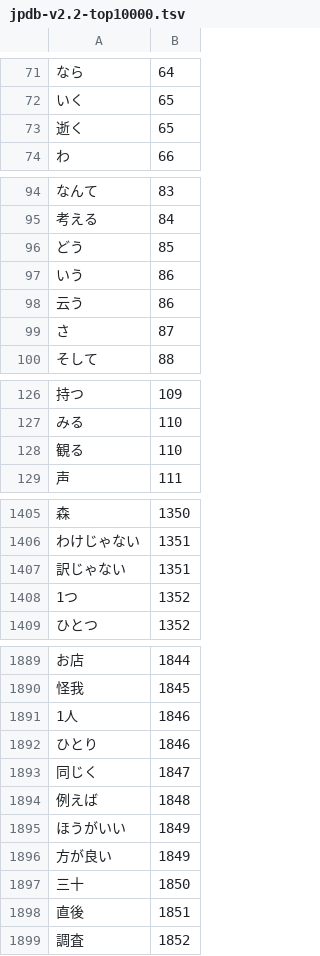
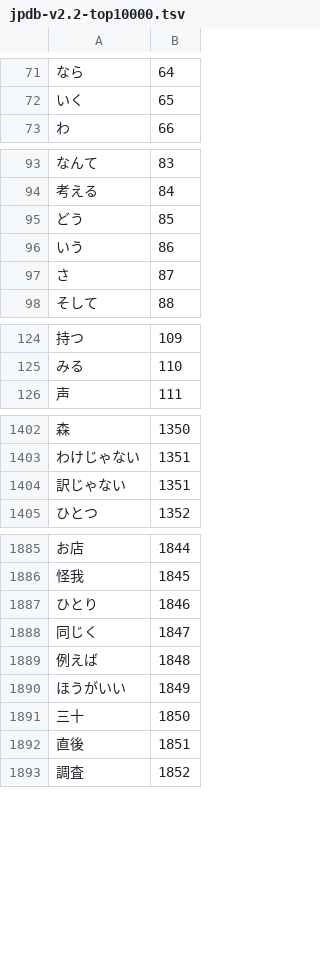
Before and after one commit to Gouipe/subjap, a TSV file: public/frequency/jpdb-v2.2-top10000.tsv, drawn as a sheet; only a part is shown, gaps mark what is left out; removed rows and columns are numbered as before the commit, all else as after; the diff covers the shown part only; the diff names each change by its address in the sheet, - before the commit and + after, or states it on an @@ line.

```diff
--- a/public/frequency/jpdb-v2.2-top10000.tsv
+++ b/public/frequency/jpdb-v2.2-top10000.tsv
-row 73: 逝く | 65
-row 98: 云う | 86
-row 128: 観る | 110
-row 1408: 1つ | 1352
-row 1891: 1人 | 1846
-row 1896: 方が良い | 1849
```
Also changed, not shown: 18 added rows and 12 removed rows elsewhere in this file, 4 other files.
